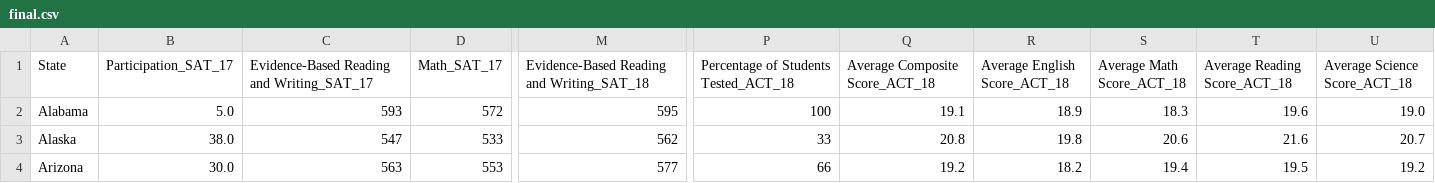
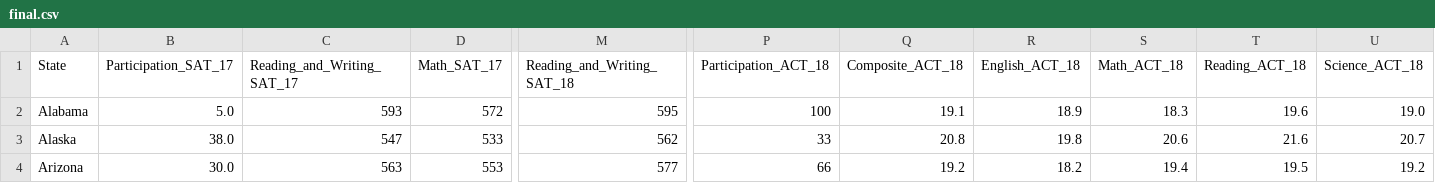
Before and after one commit to Ethkoh/GA_DSI_Projects, a CSV file: project_1/code/final.csv, drawn as a sheet; only a part is shown, gaps mark what is left out; the diff names each change by its address in the sheet, - before the commit and + after, or states it on an @@ line.

Commit message:
Add files via upload

```diff
--- a/project_1/code/final.csv
+++ b/project_1/code/final.csv
-C1: Evidence-Based Reading and Writing_SAT_17
+C1: Reading_and_Writing_SAT_17
-M1: Evidence-Based Reading and Writing_SAT_18
+M1: Reading_and_Writing_SAT_18
-P1: Percentage of Students Tested_ACT_18
+P1: Participation_ACT_18
-Q1: Average Composite Score_ACT_18
+Q1: Composite_ACT_18
-R1: Average English Score_ACT_18
+R1: English_ACT_18
-S1: Average Math Score_ACT_18
+S1: Math_ACT_18
-T1: Average Reading Score_ACT_18
+T1: Reading_ACT_18
-U1: Average Science Score_ACT_18
+U1: Science_ACT_18
```
